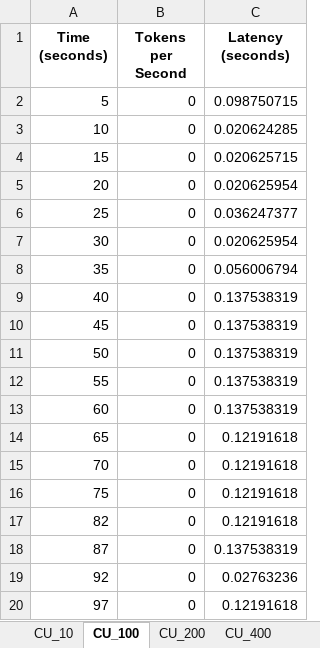
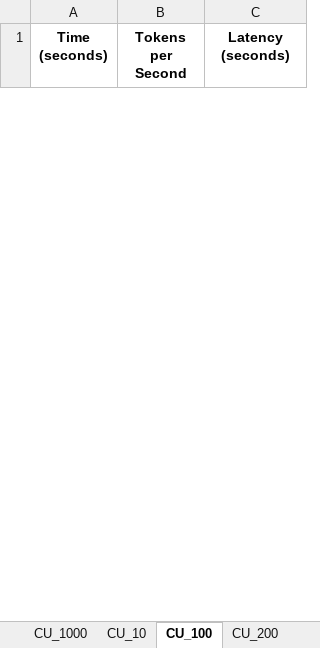
Before and after one commit to KeesGeerligs/nosana, an Excel workbook: metrics/delete.xlsx, sheet CU_100, drawn as a sheet; only a part is shown; values as stored, in another font and other column widths than the file's, no borders; removed rows and columns are numbered as before the commit, all else as after; the diff covers the shown part only; the diff names each change by its address in the sheet, - before the commit and + after, or states it on an @@ line.

```diff
--- a/metrics/delete.xlsx (sheet CU_100)
+++ b/metrics/delete.xlsx (sheet CU_100)
-row 2: 5 | 0 | 0.098750715
-row 3: 10 | 0 | 0.020624285
-row 4: 15 | 0 | 0.020625715
-row 5: 20 | 0 | 0.020625954
-row 6: 25 | 0 | 0.036247377
-row 7: 30 | 0 | 0.020625954
-row 8: 35 | 0 | 0.056006794
-row 9: 40 | 0 | 0.137538319
-row 10: 45 | 0 | 0.137538319
-row 11: 50 | 0 | 0.137538319
-row 12: 55 | 0 | 0.137538319
-row 13: 60 | 0 | 0.137538319
-row 14: 65 | 0 | 0.12191618
-row 15: 70 | 0 | 0.12191618
-row 16: 75 | 0 | 0.12191618
-row 17: 82 | 0 | 0.12191618
-row 18: 87 | 0 | 0.137538319
-row 19: 92 | 0 | 0.02763236
-row 20: 97 | 0 | 0.12191618
```
Also changed, not shown: 20 added rows and 35 removed rows elsewhere in this sheet, sheet CU_200, sheet CU_10, other sheet tabs, 1 other file.
